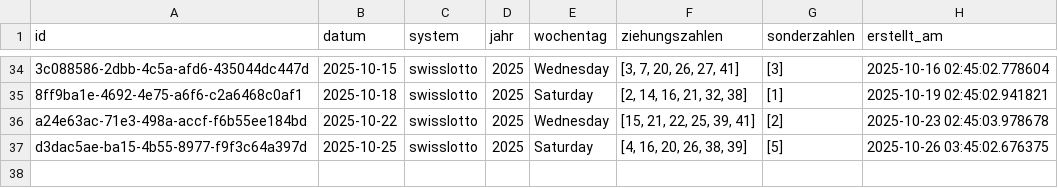
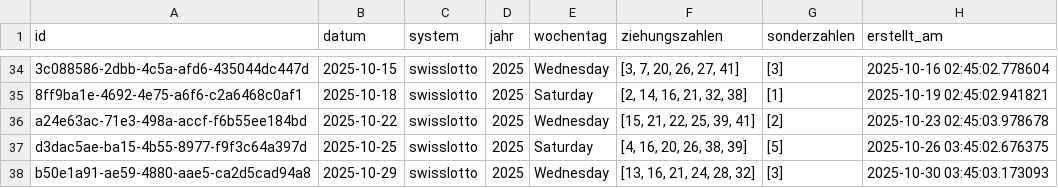
Before and after one commit to braamane/lotto, a CSV file: swisslotto_diff.csv, drawn as a sheet; only a part is shown, gaps mark what is left out; the diff names each change by its address in the sheet, - before the commit and + after, or states it on an @@ line.

Commit message:
📤 Auto-Upload: neue Ziehungen für swisslotto

```diff
--- a/swisslotto_diff.csv
+++ b/swisslotto_diff.csv
+row 38: b50e1a91-ae59-4880-aae5-ca2d5cad94a8 | 2025-10-29 | swisslotto | 2025 | Wednesday | [13, 16, 21, 24, 28, 32] | [3] | 2025-10-30 03:45:03.173093
```
